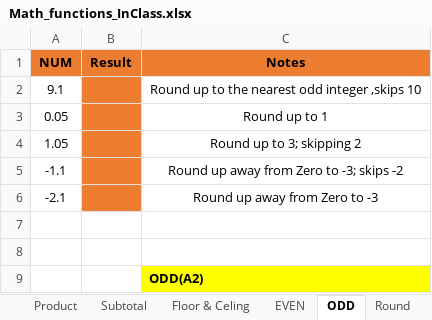
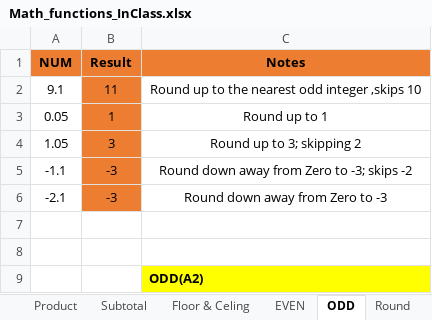
Before and after one commit to MikkoDT/MexEE402_ExcelExcercises, an Excel workbook: Math_Functions/Math_functions_InClass.xlsx, sheet ODD, drawn as a sheet; values as stored, in another font and other column widths than the file's, no borders; the diff names each change by its address in the sheet, - before the commit and + after, or states it on an @@ line.

```diff
--- a/Math_Functions/Math_functions_InClass.xlsx (sheet ODD)
+++ b/Math_Functions/Math_functions_InClass.xlsx (sheet ODD)
-B2 (Result): (empty)
+B2 (Result): 11
-B3 (Result): (empty)
+B3 (Result): 1
-B4 (Result): (empty)
+B4 (Result): 3
-B5:B6 (Result): (empty)
+B5:B6 (Result): -3
-C5 (Notes): Round up away from Zero to -3; skips -2
+C5 (Notes): Round down away from Zero to -3; skips -2
-C6 (Notes): Round up away from Zero to -3
+C6 (Notes): Round down away from Zero to -3
```
Also changed, not shown: sheet Floor & Celing, sheet Round, sheet EVEN, sheet Trunc.
